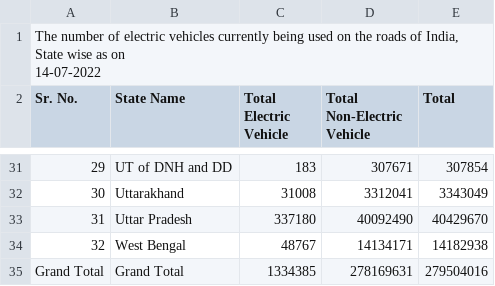
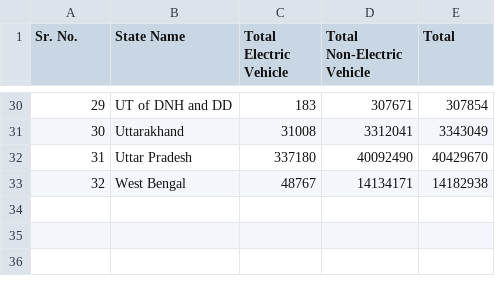
Before and after one commit to HereticInquisitor/EV-segmentation, a CSV file: Datasets/charging_station_dataset.csv, drawn as a sheet; only a part is shown, gaps mark what is left out.

```diff
--- a/Datasets/charging_station_dataset.csv
+++ b/Datasets/charging_station_dataset.csv
@@ -1,4 +1 @@
-"The number of electric vehicles currently being used on the roads of India, State wise as on
-
-14-07-2022",,,,
 Sr. No.,State Name,Total Electric Vehicle,Total Non-Electric Vehicle,Total
@@ -36,2 +33 @@ Sr. No.,State Name,Total Electric Vehicle,Total Non-Electric Vehicle,Total
 32,West Bengal,48767,14134171,14182938
-Grand Total,Grand Total,1334385,278169631,279504016
```
Also changed, not shown: 27 other files.
